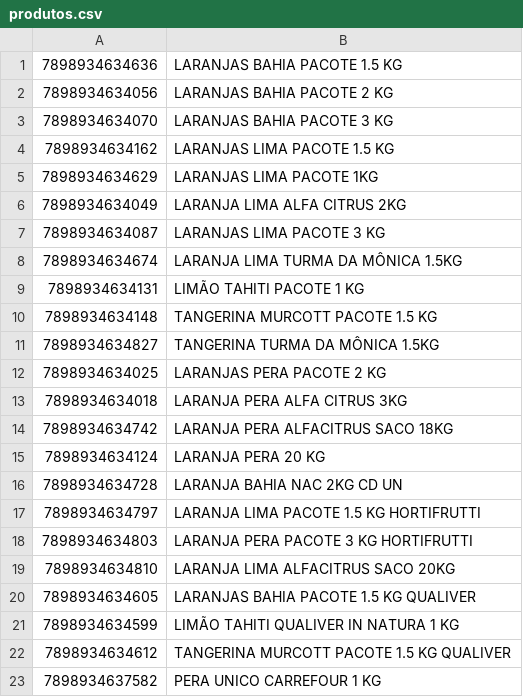
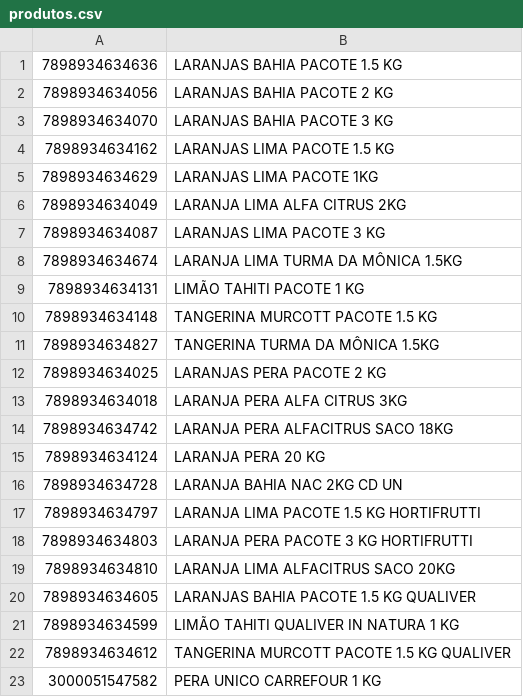
Before and after one commit to octio/app-qrcode-paripassu, a CSV file: storage/app/produtos.csv, drawn as a sheet.

Commit message:
Corrected EAN PERA UNICO

```diff
--- a/storage/app/produtos.csv
+++ b/storage/app/produtos.csv
@@ -22,2 +22,2 @@
 7898934634612,TANGERINA MURCOTT PACOTE 1.5 KG QUALIVER
-7898934637582,PERA UNICO CARREFOUR 1 KG
+3000051547582,PERA UNICO CARREFOUR 1 KG
```
